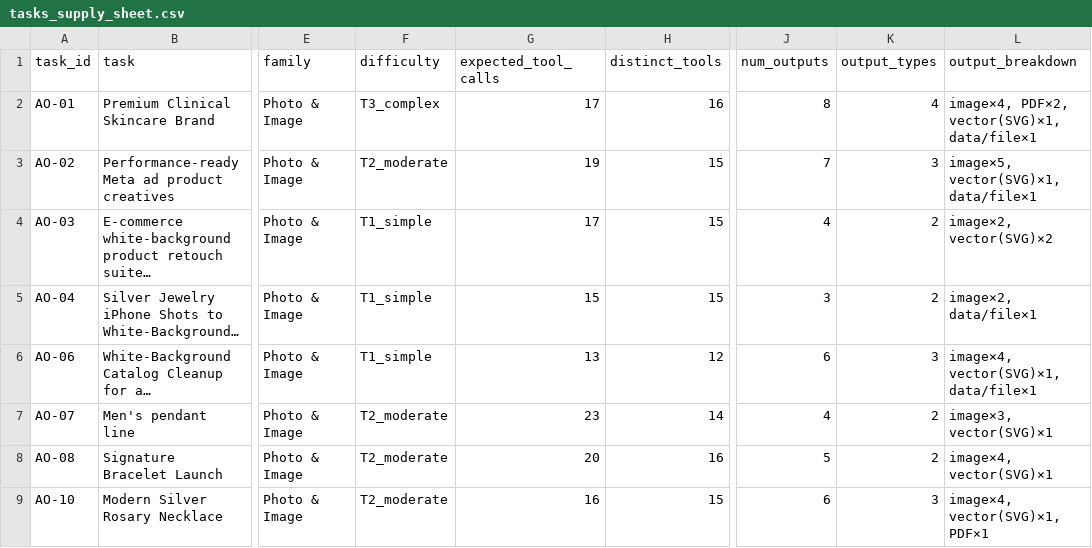
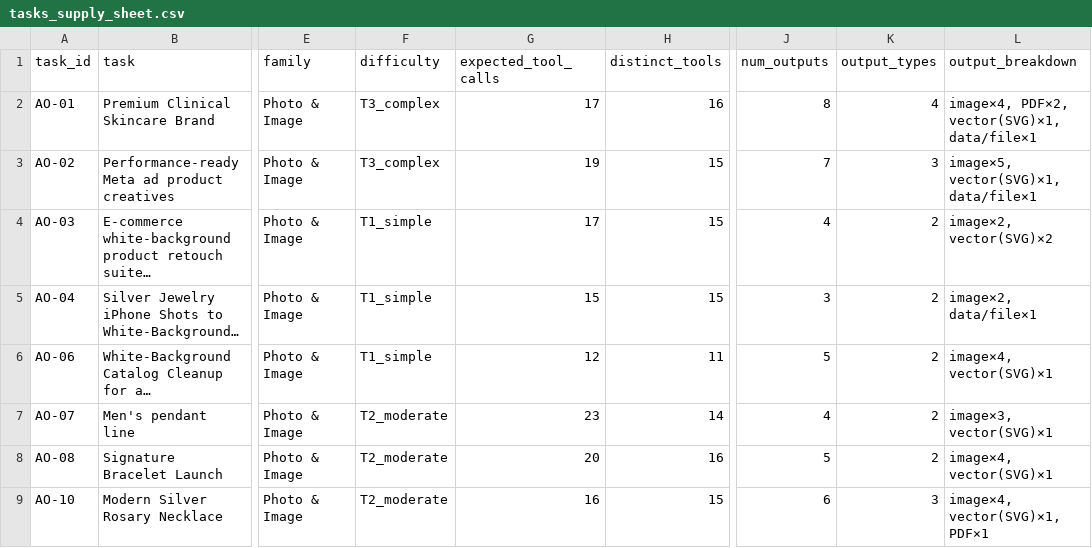
Before and after one commit to dhigdec/creative-ai-benchmark, a CSV file: docs/tasks_supply_sheet.csv, drawn as a sheet; only a part is shown, gaps mark what is left out; the diff covers the shown part only; the diff names each change by its address in the sheet, - before the commit and + after, or states it on an @@ line.

```diff
--- a/docs/tasks_supply_sheet.csv
+++ b/docs/tasks_supply_sheet.csv
-F3 (difficulty): T2_moderate
+F3 (difficulty): T3_complex
-G6 (expected_tool_calls): 13
+G6 (expected_tool_calls): 12
-H6 (distinct_tools): 12
+H6 (distinct_tools): 11
-J6 (num_outputs): 6
+J6 (num_outputs): 5
-K6 (output_types): 3
+K6 (output_types): 2
-L6 (output_breakdown): image×4, vector(SVG)×1, data/file×1
+L6 (output_breakdown): image×4, vector(SVG)×1
```
Also changed, not shown: 31 edited cells elsewhere in this file, tasks_supply_sheet.csv, 36 other files.
